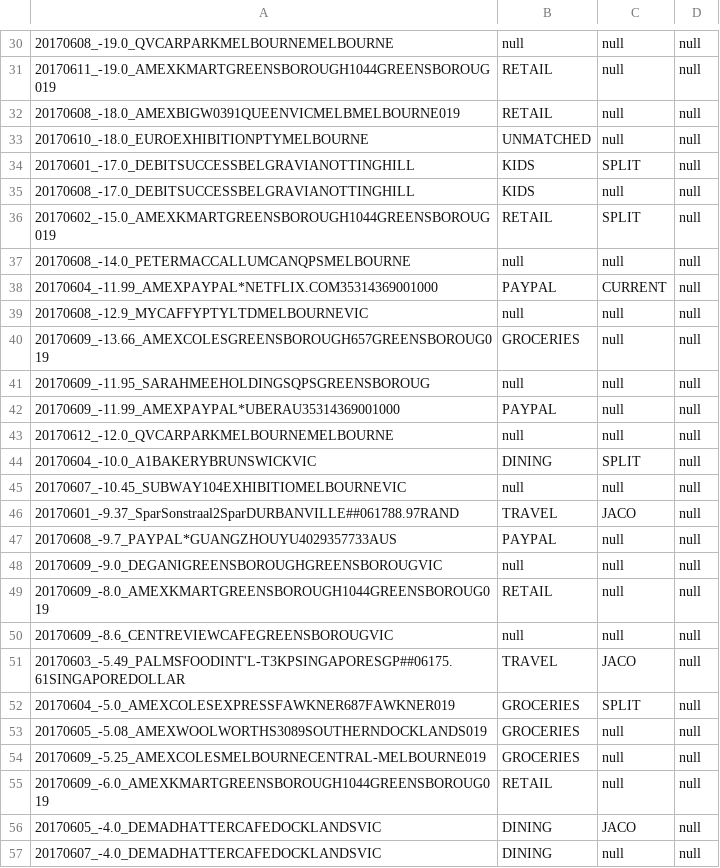
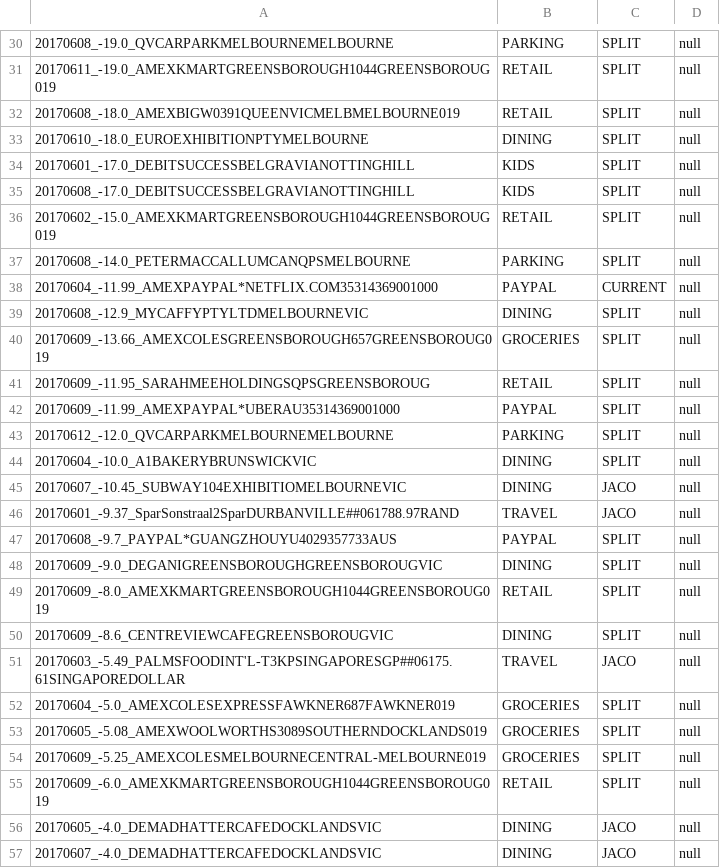
Before and after one commit to immelja/spentrack, a CSV file: term2ToDo.csv, drawn as a sheet; only a part is shown, gaps mark what is left out; the diff covers the shown part only.

```diff
--- a/term2ToDo.csv
+++ b/term2ToDo.csv
@@ -30,28 +30,28 @@
-20170608_-19.0_QVCARPARKMELBOURNEMELBOURNE|null|null|null
-20170611_-19.0_AMEXKMARTGREENSBOROUGH1044GREENSBOROUG019|RETAIL|null|null
-20170608_-18.0_AMEXBIGW0391QUEENVICMELBMELBOURNE019|RETAIL|null|null
-20170610_-18.0_EUROEXHIBITIONPTYMELBOURNE|UNMATCHED|null|null
+20170608_-19.0_QVCARPARKMELBOURNEMELBOURNE|PARKING|SPLIT|null
+20170611_-19.0_AMEXKMARTGREENSBOROUGH1044GREENSBOROUG019|RETAIL|SPLIT|null
+20170608_-18.0_AMEXBIGW0391QUEENVICMELBMELBOURNE019|RETAIL|SPLIT|null
+20170610_-18.0_EUROEXHIBITIONPTYMELBOURNE|DINING|SPLIT|null
 20170601_-17.0_DEBITSUCCESSBELGRAVIANOTTINGHILL|KIDS|SPLIT|null
-20170608_-17.0_DEBITSUCCESSBELGRAVIANOTTINGHILL|KIDS|null|null
+20170608_-17.0_DEBITSUCCESSBELGRAVIANOTTINGHILL|KIDS|SPLIT|null
 20170602_-15.0_AMEXKMARTGREENSBOROUGH1044GREENSBOROUG019|RETAIL|SPLIT|null
-20170608_-14.0_PETERMACCALLUMCANQPSMELBOURNE|null|null|null
+20170608_-14.0_PETERMACCALLUMCANQPSMELBOURNE|PARKING|SPLIT|null
 20170604_-11.99_AMEXPAYPAL*NETFLIX.COM35314369001000|PAYPAL|CURRENT|null
-20170608_-12.9_MYCAFFYPTYLTDMELBOURNEVIC|null|null|null
-20170609_-13.66_AMEXCOLESGREENSBOROUGH657GREENSBOROUG019|GROCERIES|null|null
-20170609_-11.95_SARAHMEEHOLDINGSQPSGREENSBOROUG|null|null|null
-20170609_-11.99_AMEXPAYPAL*UBERAU35314369001000|PAYPAL|null|null
-20170612_-12.0_QVCARPARKMELBOURNEMELBOURNE|null|null|null
+20170608_-12.9_MYCAFFYPTYLTDMELBOURNEVIC|DINING|SPLIT|null
+20170609_-13.66_AMEXCOLESGREENSBOROUGH657GREENSBOROUG019|GROCERIES|SPLIT|null
+20170609_-11.95_SARAHMEEHOLDINGSQPSGREENSBOROUG|RETAIL|SPLIT|null
+20170609_-11.99_AMEXPAYPAL*UBERAU35314369001000|PAYPAL|SPLIT|null
+20170612_-12.0_QVCARPARKMELBOURNEMELBOURNE|PARKING|SPLIT|null
 20170604_-10.0_A1BAKERYBRUNSWICKVIC|DINING|SPLIT|null
-20170607_-10.45_SUBWAY104EXHIBITIOMELBOURNEVIC|null|null|null
+20170607_-10.45_SUBWAY104EXHIBITIOMELBOURNEVIC|DINING|JACO|null
 20170601_-9.37_SparSonstraal2SparDURBANVILLE##061788.97RAND|TRAVEL|JACO|null
-20170608_-9.7_PAYPAL*GUANGZHOUYU4029357733AUS|PAYPAL|null|null
-20170609_-9.0_DEGANIGREENSBOROUGHGREENSBOROUGVIC|null|null|null
-20170609_-8.0_AMEXKMARTGREENSBOROUGH1044GREENSBOROUG019|RETAIL|null|null
-20170609_-8.6_CENTREVIEWCAFEGREENSBOROUGVIC|null|null|null
+20170608_-9.7_PAYPAL*GUANGZHOUYU4029357733AUS|PAYPAL|SPLIT|null
+20170609_-9.0_DEGANIGREENSBOROUGHGREENSBOROUGVIC|DINING|SPLIT|null
+20170609_-8.0_AMEXKMARTGREENSBOROUGH1044GREENSBOROUG019|RETAIL|SPLIT|null
+20170609_-8.6_CENTREVIEWCAFEGREENSBOROUGVIC|DINING|SPLIT|null
 20170603_-5.49_PALMSFOODINT'L-T3KPSINGAPORESGP##06175.61SINGAPOREDOLLAR|TRAVEL|JACO|null
 20170604_-5.0_AMEXCOLESEXPRESSFAWKNER687FAWKNER019|GROCERIES|SPLIT|null
-20170605_-5.08_AMEXWOOLWORTHS3089SOUTHERNDOCKLANDS019|GROCERIES|null|null
-20170609_-5.25_AMEXCOLESMELBOURNECENTRAL-MELBOURNE019|GROCERIES|null|null
-20170609_-6.0_AMEXKMARTGREENSBOROUGH1044GREENSBOROUG019|RETAIL|null|null
+20170605_-5.08_AMEXWOOLWORTHS3089SOUTHERNDOCKLANDS019|GROCERIES|SPLIT|null
+20170609_-5.25_AMEXCOLESMELBOURNECENTRAL-MELBOURNE019|GROCERIES|SPLIT|null
+20170609_-6.0_AMEXKMARTGREENSBOROUGH1044GREENSBOROUG019|RETAIL|SPLIT|null
 20170605_-4.0_DEMADHATTERCAFEDOCKLANDSVIC|DINING|JACO|null
-20170607_-4.0_DEMADHATTERCAFEDOCKLANDSVIC|DINING|null|null
+20170607_-4.0_DEMADHATTERCAFEDOCKLANDSVIC|DINING|JACO|null
```
Also changed, not shown: 23 edited cells elsewhere in this file, 3 other files.
